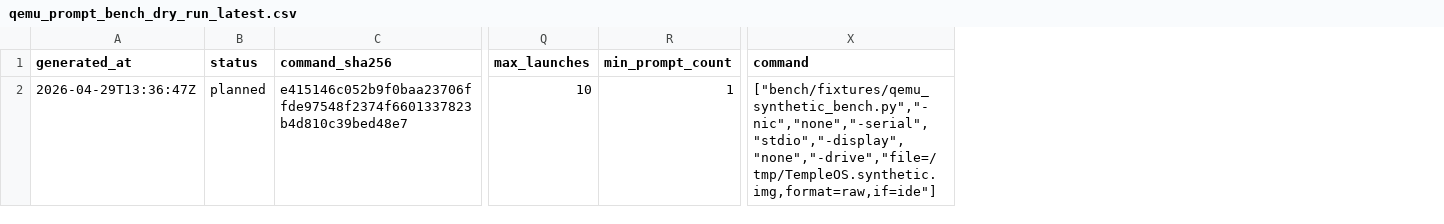
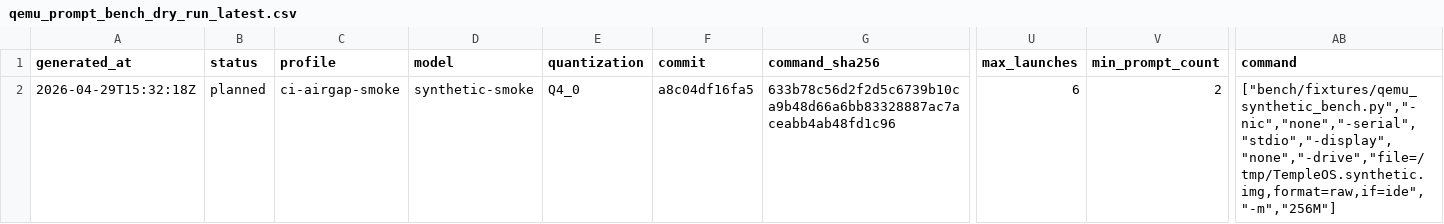
Before and after one commit to daniel-mf-92/holyc-inference, a CSV file: bench/results/qemu_prompt_bench_dry_run_latest.csv, drawn as a sheet; only a part is shown, gaps mark what is left out; addresses are those after the commit; the diff names each change by its address in the sheet, - before the commit and + after, or states it on an @@ line.

```diff
--- a/bench/results/qemu_prompt_bench_dry_run_latest.csv
+++ b/bench/results/qemu_prompt_bench_dry_run_latest.csv
+column C (profile), row 2: ci-airgap-smoke
+column D (model), row 2: synthetic-smoke
+column E (quantization), row 2: Q4_0
+column F (commit), row 2: a8c04df16fa5
-A2 (generated_at): 2026-04-29T13:36:47Z
+A2 (generated_at): 2026-04-29T15:32:18Z
-G2 (command_sha256): e415146c052b9f0baa23706ffde97548f2374f6601337823b4d810c39bed48e7
+G2 (command_sha256): 633b78c56d2f2d5c6739b10ca9b48d66a6bb83328887ac7aceabb4ab48fd1c96
-U2 (max_launches): 10
+U2 (max_launches): 6
-V2 (min_prompt_count): 1
+V2 (min_prompt_count): 2
-AB2 (command): ["bench/fixtures/qemu_synthetic_bench.py","-nic","none","-serial","stdio","-display","none","-drive","file=/tmp/TempleOS.synthetic.img,format=raw,if=ide"]
+AB2 (command): ["bench/fixtures/qemu_synthetic_bench.py","-nic","none","-serial","stdio","-display","none","-drive","file=/tmp/TempleOS.synthetic.img,format=raw,if=ide","-m","256M"]
```
Also changed, not shown: bench/results/bench_result_index_command_drift_latest.csv, bench/results/bench_result_index_dry_run_coverage_latest.csv, 21 other files.
